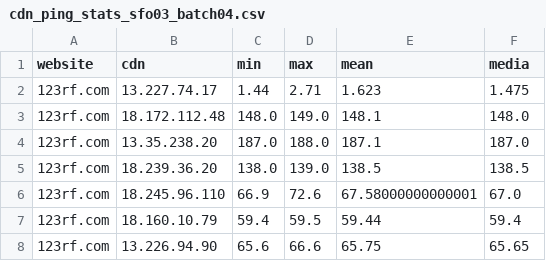
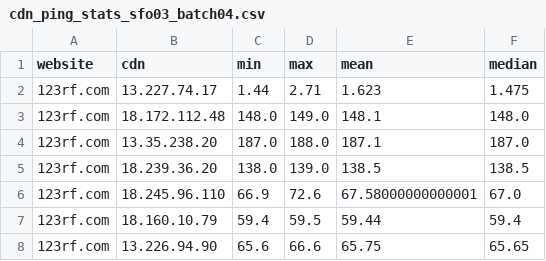
Before and after one commit to Lgrella/Networks-CDNServerChoice, a CSV file: Statistics/cdn_ping_stats_sfo03_batch04.csv, drawn as a sheet; only a part is shown.

Commit message:
SFO03 batch4

```diff
--- a/Statistics/cdn_ping_stats_sfo03_batch04.csv
+++ b/Statistics/cdn_ping_stats_sfo03_batch04.csv
@@ -1,2 +1,2 @@
-website,cdn,min,max,mean,media
+website,cdn,min,max,mean,median
 123rf.com,13.227.74.17,1.44,2.71,1.623,1.475
```
